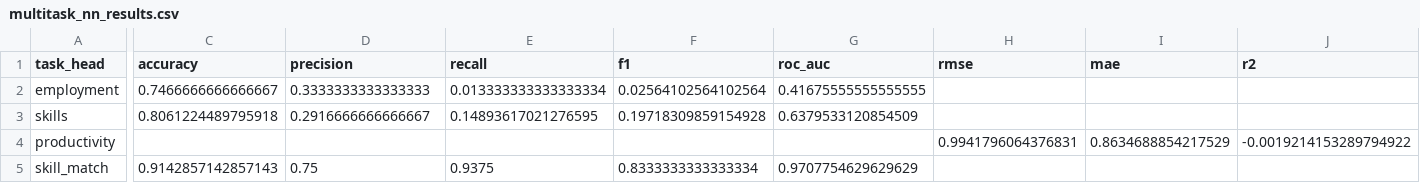
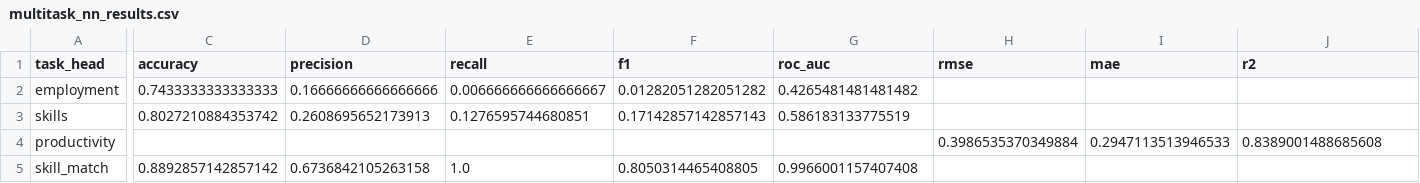
Before and after one commit to NatureAiia/ZivaBasa-MVP, a CSV file: backend/models/multitask_model/multitask_nn_results.csv, drawn as a sheet; only a part is shown, gaps mark what is left out; the diff names each change by its address in the sheet, - before the commit and + after, or states it on an @@ line.

```diff
--- a/backend/models/multitask_model/multitask_nn_results.csv
+++ b/backend/models/multitask_model/multitask_nn_results.csv
-C2 (accuracy): 0.7466666666666667
+C2 (accuracy): 0.7433333333333333
-D2 (precision): 0.3333333333333333
+D2 (precision): 0.16666666666666666
-E2 (recall): 0.013333333333333334
+E2 (recall): 0.006666666666666667
-F2 (f1): 0.02564102564102564
+F2 (f1): 0.01282051282051282
-G2 (roc_auc): 0.41675555555555555
+G2 (roc_auc): 0.4265481481481482
-C3 (accuracy): 0.8061224489795918
+C3 (accuracy): 0.8027210884353742
-D3 (precision): 0.2916666666666667
+D3 (precision): 0.2608695652173913
-E3 (recall): 0.14893617021276595
+E3 (recall): 0.1276595744680851
-F3 (f1): 0.19718309859154928
+F3 (f1): 0.17142857142857143
-G3 (roc_auc): 0.6379533120854509
+G3 (roc_auc): 0.586183133775519
-H4 (rmse): 0.9941796064376831
+H4 (rmse): 0.3986535370349884
-I4 (mae): 0.8634688854217529
+I4 (mae): 0.2947113513946533
-J4 (r2): -0.0019214153289794922
+J4 (r2): 0.8389001488685608
-C5 (accuracy): 0.9142857142857143
+C5 (accuracy): 0.8892857142857142
-D5 (precision): 0.75
+D5 (precision): 0.6736842105263158
-E5 (recall): 0.9375
+E5 (recall): 1.0
-F5 (f1): 0.8333333333333334
+F5 (f1): 0.8050314465408805
-G5 (roc_auc): 0.9707754629629629
+G5 (roc_auc): 0.9966001157407408
```
Also changed, not shown: backend/data/processed/feature_dictionary.csv, 14 other files.
